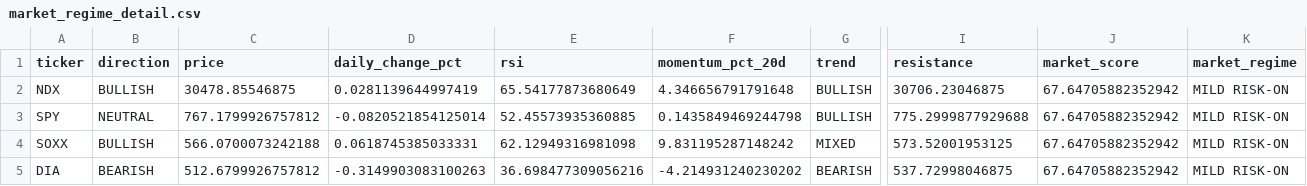
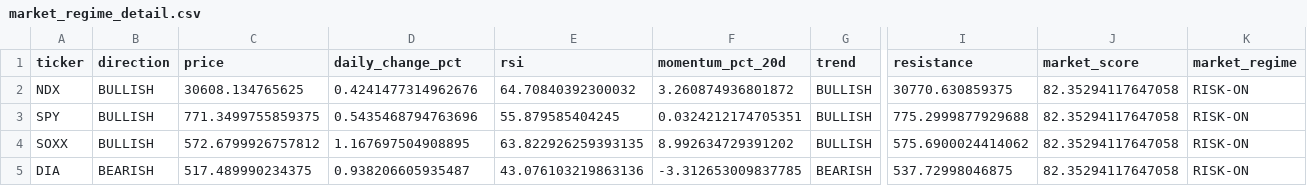
Before and after one commit to kwonbora1220/final-option-serch, a CSV file: data/analysis/market_regime_detail.csv, drawn as a sheet; only a part is shown, gaps mark what is left out; the diff names each change by its address in the sheet, - before the commit and + after, or states it on an @@ line.

```diff
--- a/data/analysis/market_regime_detail.csv
+++ b/data/analysis/market_regime_detail.csv
-C2 (price): 30478.85546875
+C2 (price): 30608.134765625
-D2 (daily_change_pct): 0.0281139644997419
+D2 (daily_change_pct): 0.4241477314962676
-E2 (rsi): 65.54177873680649
+E2 (rsi): 64.70840392300032
-F2 (momentum_pct_20d): 4.346656791791648
+F2 (momentum_pct_20d): 3.260874936801872
-I2 (resistance): 30706.23046875
+I2 (resistance): 30770.630859375
-J2:J5 (market_score): 67.64705882352942
+J2:J5 (market_score): 82.35294117647058
-K2:K5 (market_regime): MILD RISK-ON
+K2:K5 (market_regime): RISK-ON
-B3 (direction): NEUTRAL
+B3 (direction): BULLISH
-C3 (price): 767.1799926757812
+C3 (price): 771.3499755859375
-D3 (daily_change_pct): -0.0820521854125014
+D3 (daily_change_pct): 0.5435468794763696
-E3 (rsi): 52.45573935360885
+E3 (rsi): 55.879585404245
-F3 (momentum_pct_20d): 0.1435849469244798
+F3 (momentum_pct_20d): 0.0324212174705351
-C4 (price): 566.0700073242188
+C4 (price): 572.6799926757812
-D4 (daily_change_pct): 0.0618745385033331
+D4 (daily_change_pct): 1.167697504908895
-E4 (rsi): 62.12949316981098
+E4 (rsi): 63.822926259393135
-F4 (momentum_pct_20d): 9.831195287148242
+F4 (momentum_pct_20d): 8.992634729391202
-G4 (trend): MIXED
+G4 (trend): BULLISH
-I4 (resistance): 573.52001953125
+I4 (resistance): 575.6900024414062
-C5 (price): 512.6799926757812
+C5 (price): 517.489990234375
-D5 (daily_change_pct): -0.3149903083100263
+D5 (daily_change_pct): 0.938206605935487
-E5 (rsi): 36.698477309056216
+E5 (rsi): 43.076103219863136
-F5 (momentum_pct_20d): -4.214931240230202
+F5 (momentum_pct_20d): -3.312653009837785
```
Also changed, not shown: data/analysis/decision.csv, data/analysis/final_report.csv, 6 other files.
